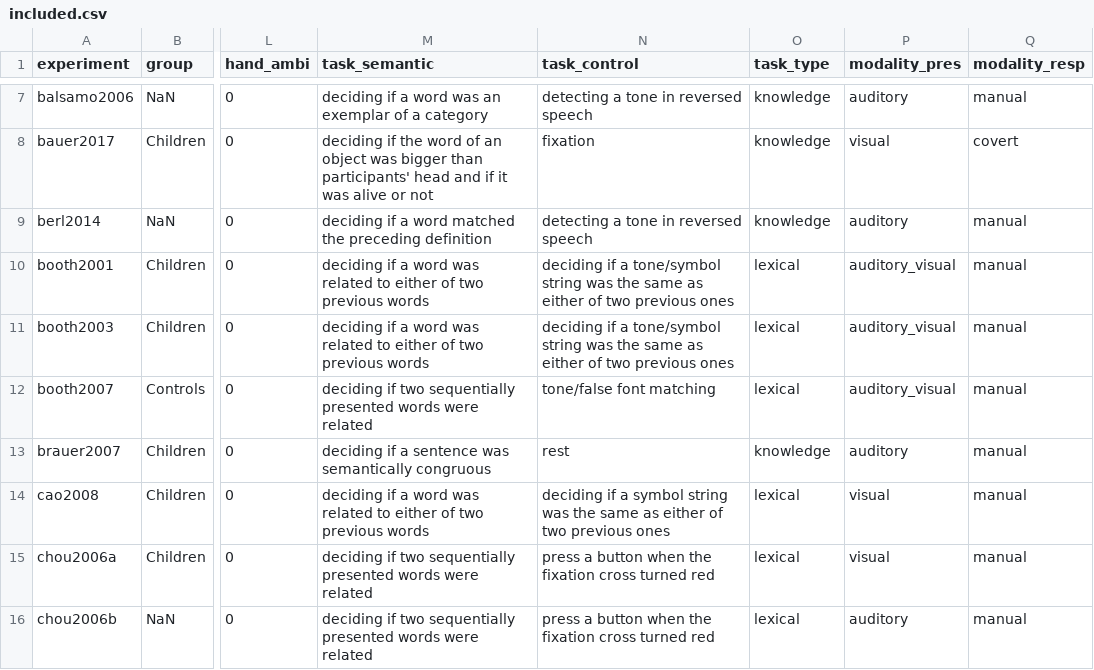
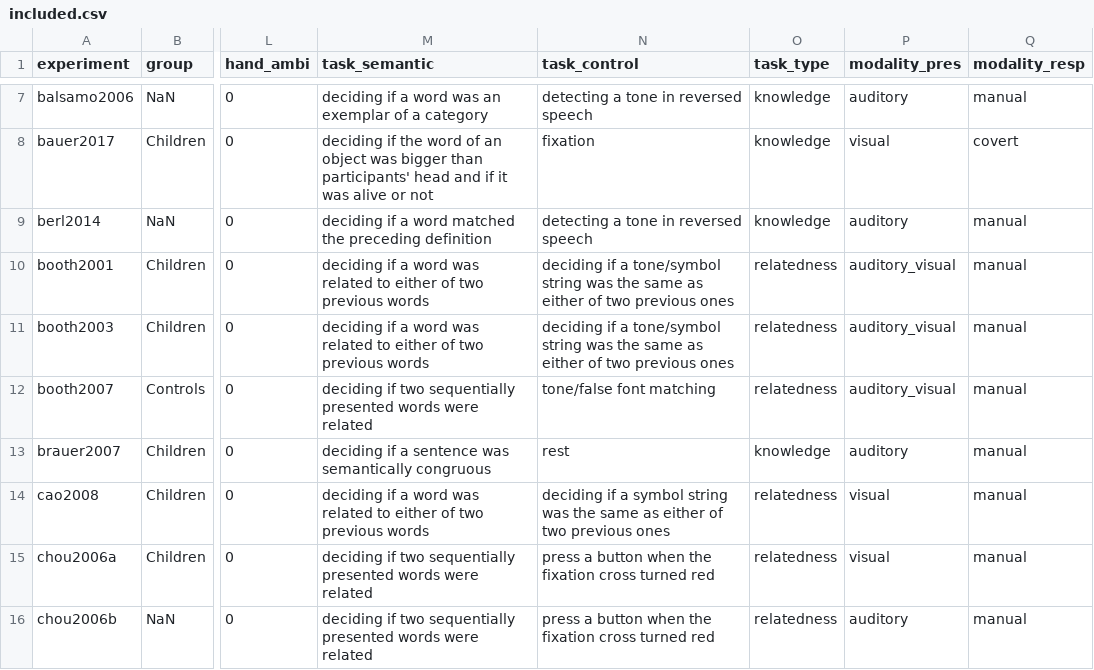
Before and after one commit to SkeideLab/meta_semantics, a CSV file: data/literature_search/included.csv, drawn as a sheet; only a part is shown, gaps mark what is left out; the diff covers the shown part only; the diff names each change by its address in the sheet, - before the commit and + after, or states it on an @@ line.

Commit message:
replace "lexical" with "relatedness"

```diff
--- a/data/literature_search/included.csv
+++ b/data/literature_search/included.csv
-O10:O12 (task_type): lexical
+O10:O12 (task_type): relatedness
-O14:O16 (task_type): lexical
+O14:O16 (task_type): relatedness
```
Also changed, not shown: 10 edited cells elsewhere in this file, 9 other files.
